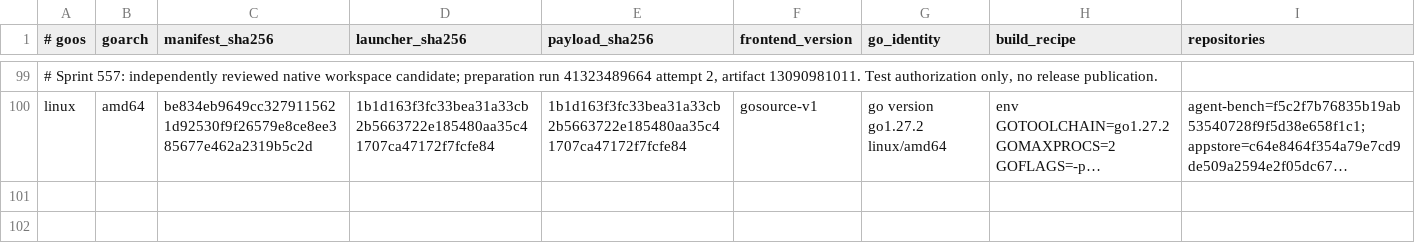
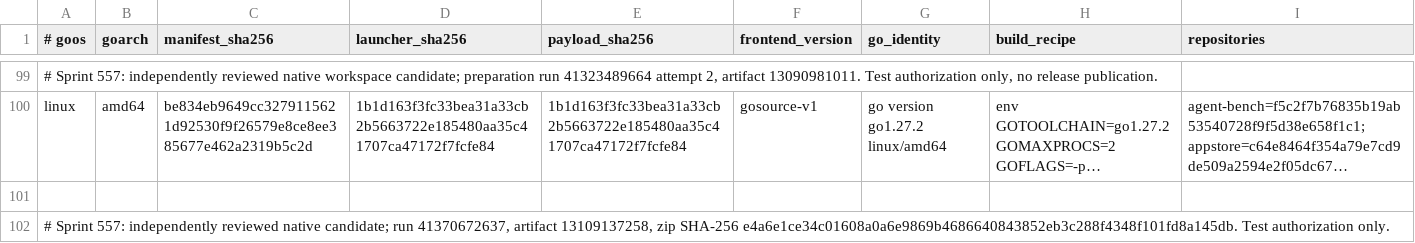
Before and after one commit to bashsharp/bashsharp-tests, a TSV file: docs/go-by-example/candidates.tsv, drawn as a sheet; only a part is shown, gaps mark what is left out; long unchanged cells end in …; the diff covers the shown part only; the diff names each change by its address in the sheet, - before the commit and + after, or states it on an @@ line.

Commit message:
test: authorize reviewed migrated candidate for full corpus
Independently verified artifact archive digest, one regular payload, manifest and executable hashes, all product gitlinks, SDK approval and embedded build metadata. This authorizes testing only; no corpus verdict or release claim.

Sprint: #557
Story: #111
Story-ID: 4acedd8ee5b9
Agent: s557-manager

```diff
--- a/docs/go-by-example/candidates.tsv
+++ b/docs/go-by-example/candidates.tsv
+row 101: (empty)
+row 102: # Sprint 557: independently reviewed native candidate; run 41370672637, artifact 13109137258, zip SHA-256 e4a6e1ce34c01608a0a6e9869b4686640843852eb3c288f4348f101fd8a145db. Test authorization only.
```
Also changed, not shown: 1 added row elsewhere in this file.
